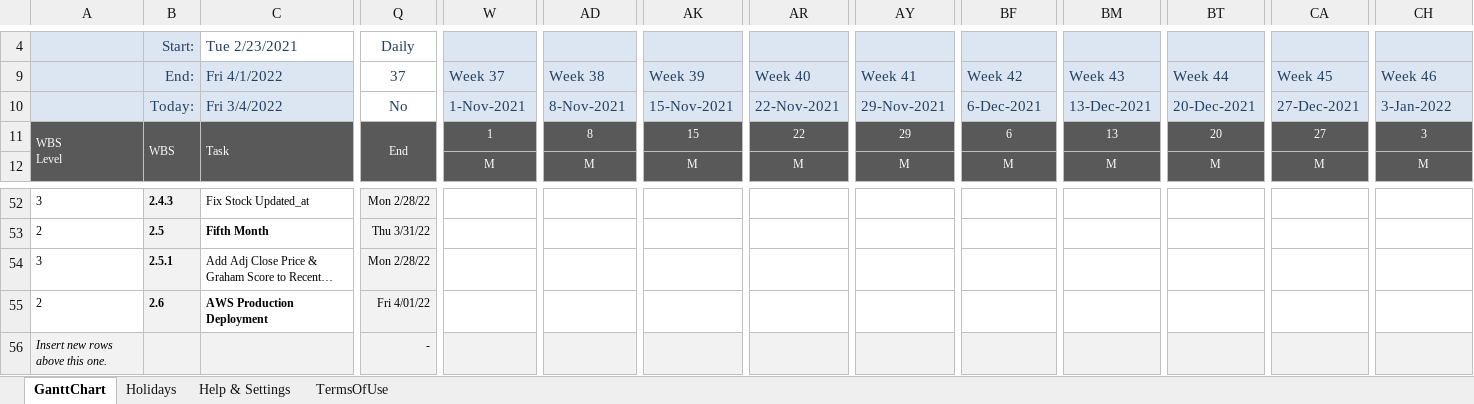
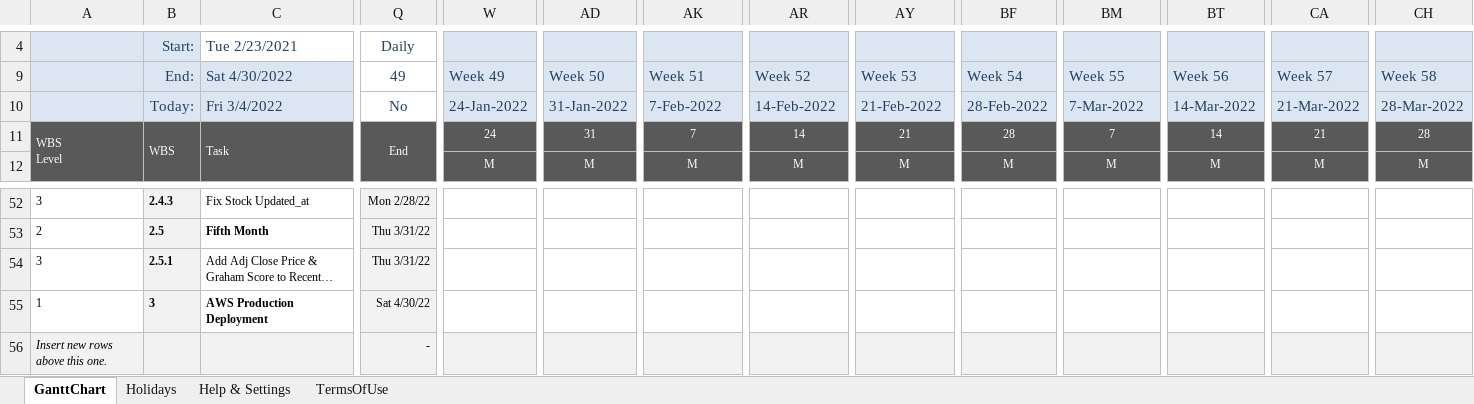
Before and after one commit to rcsoftwareservices/Stock_Manager, an Excel workbook: stock_manager_gant_chart.xlsx, sheet GanttChart, drawn as a sheet; only a part is shown, gaps mark what is left out; long unchanged cells end in …; values as stored, in another font and other column widths than the file's, no borders; charts and pictures and conditional formats not drawn; removed rows and columns are numbered as before the commit, all else as after; rows hold the shown columns only; the diff covers the shown part only; the diff names each change by its address in the sheet, - before the commit and + after, or states it on an @@ line.

Commit message:
initial dev.

```diff
--- a/stock_manager_gant_chart.xlsx (sheet GanttChart)
+++ b/stock_manager_gant_chart.xlsx (sheet GanttChart)
-C9: Fri 4/1/2022
+C9: Sat 4/30/2022
-Q9: 37
+Q9: 49
-W9: Week 37
+W9: Week 49
-AD9: Week 38
+AD9: Week 50
-AK9: Week 39
+AK9: Week 51
-AR9: Week 40
+AR9: Week 52
-AY9: Week 41
+AY9: Week 53
-BF9: Week 42
+BF9: Week 54
-BM9: Week 43
+BM9: Week 55
-BT9: Week 44
+BT9: Week 56
-CA9: Week 45
+CA9: Week 57
-CH9: Week 46
+CH9: Week 58
-W10 (Week 49): 1-Nov-2021
+W10 (Week 49): 24-Jan-2022
-AD10 (Week 50): 8-Nov-2021
+AD10 (Week 50): 31-Jan-2022
-AK10 (Week 51): 15-Nov-2021
+AK10 (Week 51): 7-Feb-2022
-AR10 (Week 52): 22-Nov-2021
+AR10 (Week 52): 14-Feb-2022
-AY10 (Week 53): 29-Nov-2021
+AY10 (Week 53): 21-Feb-2022
-BF10 (Week 54): 6-Dec-2021
+BF10 (Week 54): 28-Feb-2022
-BM10 (Week 55): 13-Dec-2021
+BM10 (Week 55): 7-Mar-2022
-BT10 (Week 56): 20-Dec-2021
+BT10 (Week 56): 14-Mar-2022
-CA10 (Week 57): 27-Dec-2021
+CA10 (Week 57): 21-Mar-2022
-CH10 (Week 58): 3-Jan-2022
+CH10 (Week 58): 28-Mar-2022
-W11 (Week 49): 1
+W11 (Week 49): 24
-AD11 (Week 50): 8
+AD11 (Week 50): 31
-AK11 (Week 51): 15
+AK11 (Week 51): 7
-AR11 (Week 52): 22
+AR11 (Week 52): 14
-AY11 (Week 53): 29
+AY11 (Week 53): 21
-BF11 (Week 54): 6
+BF11 (Week 54): 28
-BM11 (Week 55): 13
+BM11 (Week 55): 7
-BT11 (Week 56): 20
+BT11 (Week 56): 14
-CA11 (Week 57): 27
+CA11 (Week 57): 21
-CH11 (Week 58): 3
+CH11 (Week 58): 28
-Q54 (49): Mon 2/28/22
+Q54 (49): Thu 3/31/22
-row 55: 2 | 2.6 | AWS Production Deployment | Fri 4/01/22
+row 55: 1 | 3 | AWS Production Deployment | Sat 4/30/22
```
Also changed, not shown: 66 edited cells elsewhere in this sheet, hidden cells.
